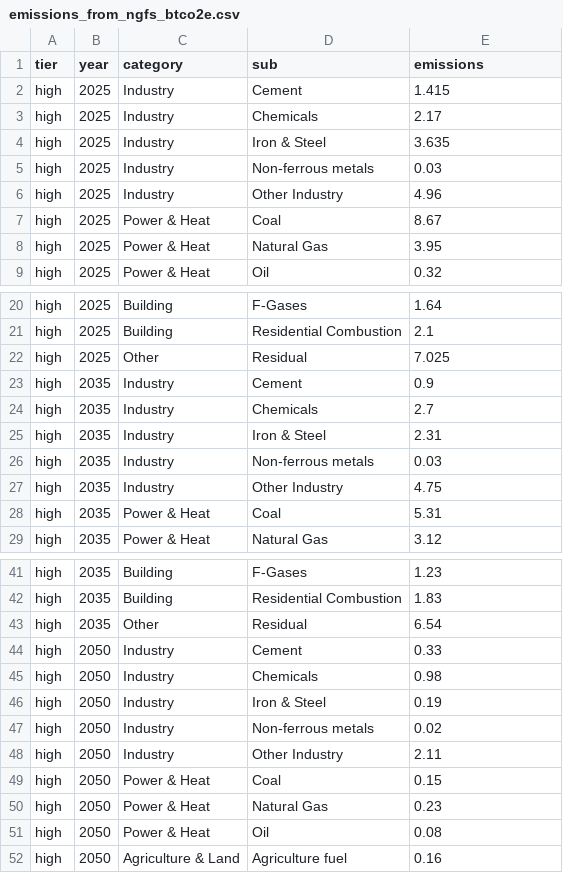
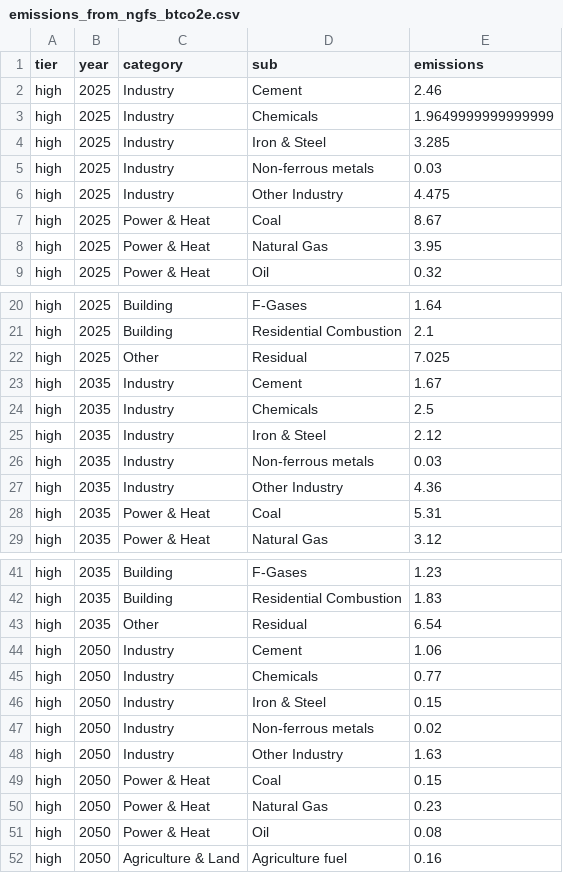
Before and after one commit to theomoers/mekko_sandbox, a CSV file: template/emissions_from_ngfs_btco2e.csv, drawn as a sheet; only a part is shown, gaps mark what is left out; the diff covers the shown part only.

```diff
--- a/template/emissions_from_ngfs_btco2e.csv
+++ b/template/emissions_from_ngfs_btco2e.csv
@@ -1,7 +1,7 @@
 tier,year,category,sub,emissions
-high,2025,Industry,Cement,1.415
-high,2025,Industry,Chemicals,2.17
-high,2025,Industry,Iron & Steel,3.635
+high,2025,Industry,Cement,2.46
+high,2025,Industry,Chemicals,1.9649999999999999
+high,2025,Industry,Iron & Steel,3.285
 high,2025,Industry,Non-ferrous metals,0.03
-high,2025,Industry,Other Industry,4.96
+high,2025,Industry,Other Industry,4.475
 high,2025,Power & Heat,Coal,8.67
@@ -22,7 +22,7 @@ high,2025,Building,Residential Combustion,2.1
 high,2025,Other,Residual,7.025
-high,2035,Industry,Cement,0.9
-high,2035,Industry,Chemicals,2.7
-high,2035,Industry,Iron & Steel,2.31
+high,2035,Industry,Cement,1.67
+high,2035,Industry,Chemicals,2.5
+high,2035,Industry,Iron & Steel,2.12
 high,2035,Industry,Non-ferrous metals,0.03
-high,2035,Industry,Other Industry,4.75
+high,2035,Industry,Other Industry,4.36
 high,2035,Power & Heat,Coal,5.31
@@ -43,7 +43,7 @@ high,2035,Building,Residential Combustion,1.83
 high,2035,Other,Residual,6.54
-high,2050,Industry,Cement,0.33
-high,2050,Industry,Chemicals,0.98
-high,2050,Industry,Iron & Steel,0.19
+high,2050,Industry,Cement,1.06
+high,2050,Industry,Chemicals,0.77
+high,2050,Industry,Iron & Steel,0.15
 high,2050,Industry,Non-ferrous metals,0.02
-high,2050,Industry,Other Industry,2.11
+high,2050,Industry,Other Industry,1.63
 high,2050,Power & Heat,Coal,0.15
```
Also changed, not shown: 12 edited cells elsewhere in this file, template/BAU_emissions.csv, 3 other files.
